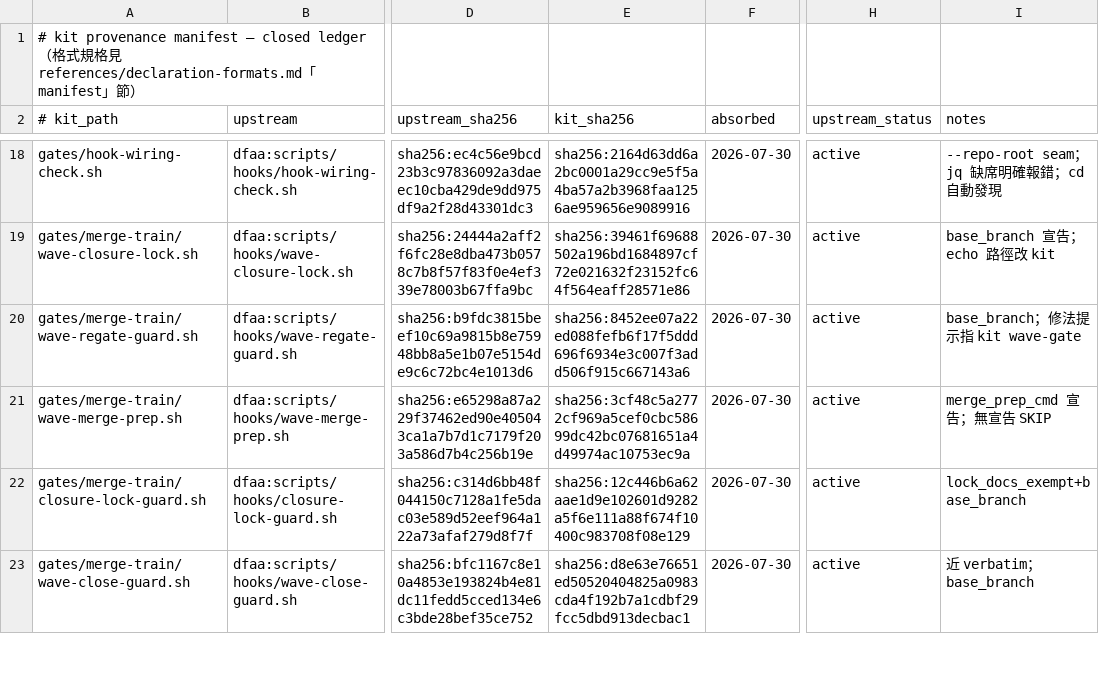
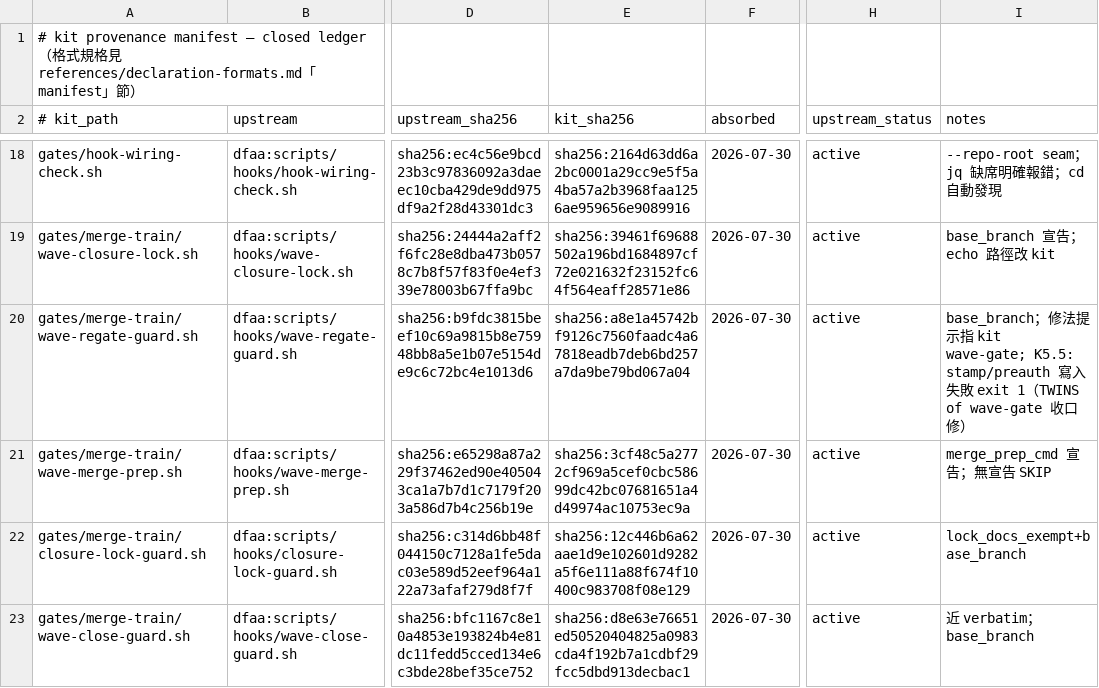
Before and after one commit to latteouka/skills, a TSV file: kit/manifest/provenance.tsv, drawn as a sheet; only a part is shown, gaps mark what is left out; the diff names each change by its address in the sheet, - before the commit and + after, or states it on an @@ line.

```diff
--- a/kit/manifest/provenance.tsv
+++ b/kit/manifest/provenance.tsv
-E20 (kit_sha256): sha256:8452ee07a22ed088fefb6f17f5ddd696f6934e3c007f3add506f915c667143a6
+E20 (kit_sha256): sha256:a8e1a45742bf9126c7560faadc4a67818eadb7deb6bd257a7da9be79bd067a04
-I20 (notes): …kit wave-gate
+I20 (notes): …kit wave-gate; K5.5: stamp/preauth 寫入失敗 exit 1（TWINS of wave-gate 收口修）
```
Also changed, not shown: 1 other file.
